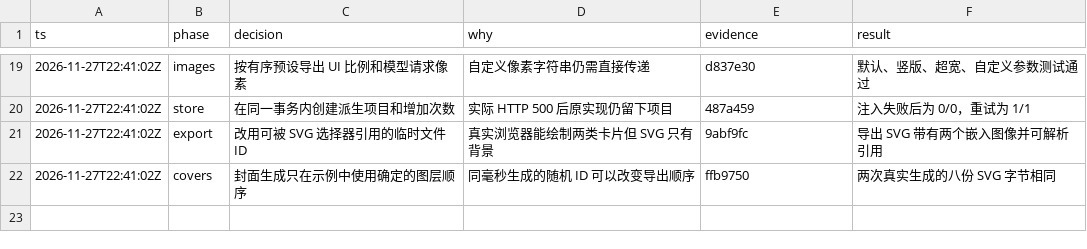
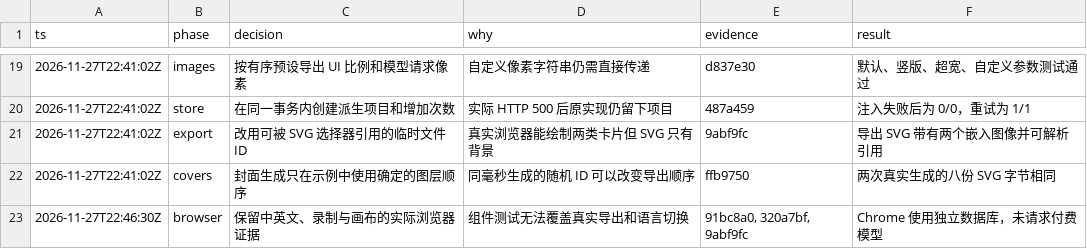
Before and after one commit to lugertech/huayu, a TSV file: docs/governance/decisions.tsv, drawn as a sheet; only a part is shown, gaps mark what is left out; the diff names each change by its address in the sheet, - before the commit and + after, or states it on an @@ line.

```diff
--- a/docs/governance/decisions.tsv
+++ b/docs/governance/decisions.tsv
+row 23: 2026-11-27T22:46:30Z | browser | 保留中英文、录制与画布的实际浏览器证据 | 组件测试无法覆盖真实导出和语言切换 | 91bc8a0, 320a7bf, 9abf9fc | Chrome 使用独立数据库，未请求付费模型
```
Also changed, not shown: 2 other files.
